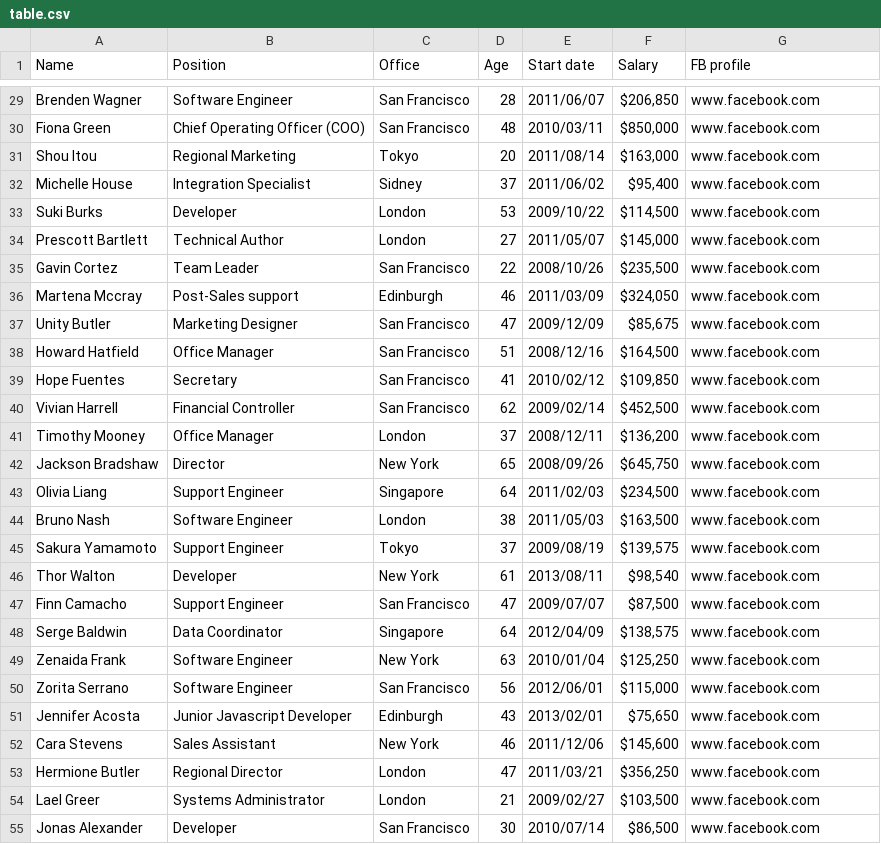
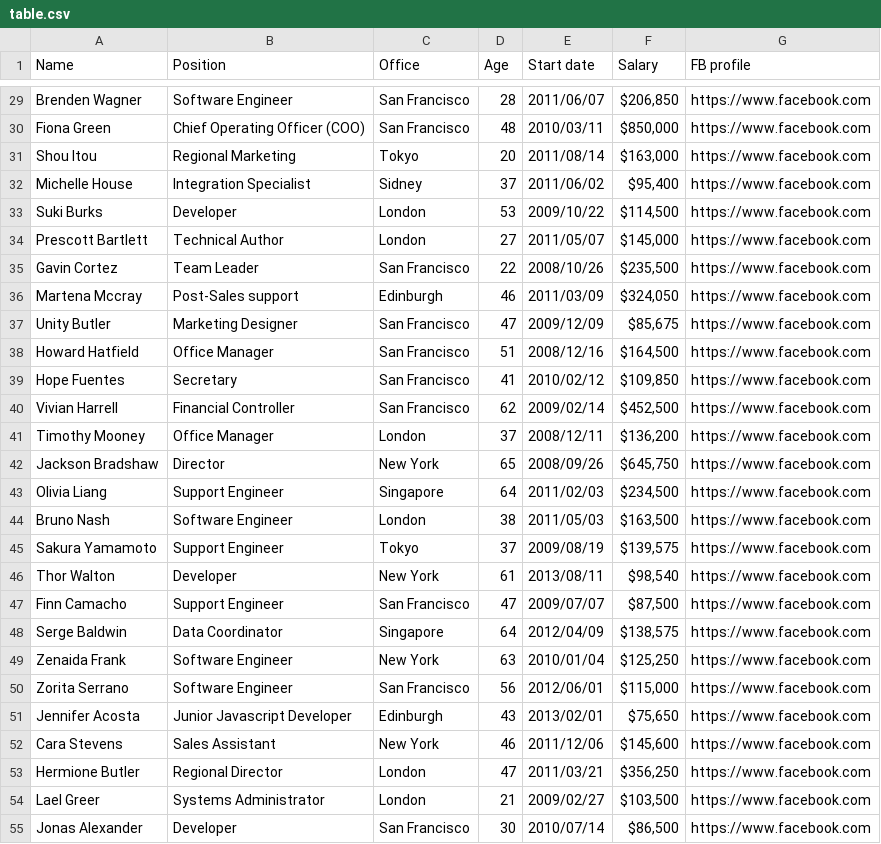
Before and after one commit to surajroland/eval-dashboard, a CSV file: table.csv, drawn as a sheet; only a part is shown, gaps mark what is left out; the diff covers the shown part only; the diff names each change by its address in the sheet, - before the commit and + after, or states it on an @@ line.

```diff
--- a/table.csv
+++ b/table.csv
-G29:G55 (FB profile): www.facebook.com
+G29:G55 (FB profile): https://www.facebook.com
```
Also changed, not shown: 30 edited cells elsewhere in this file, 1 other file.
